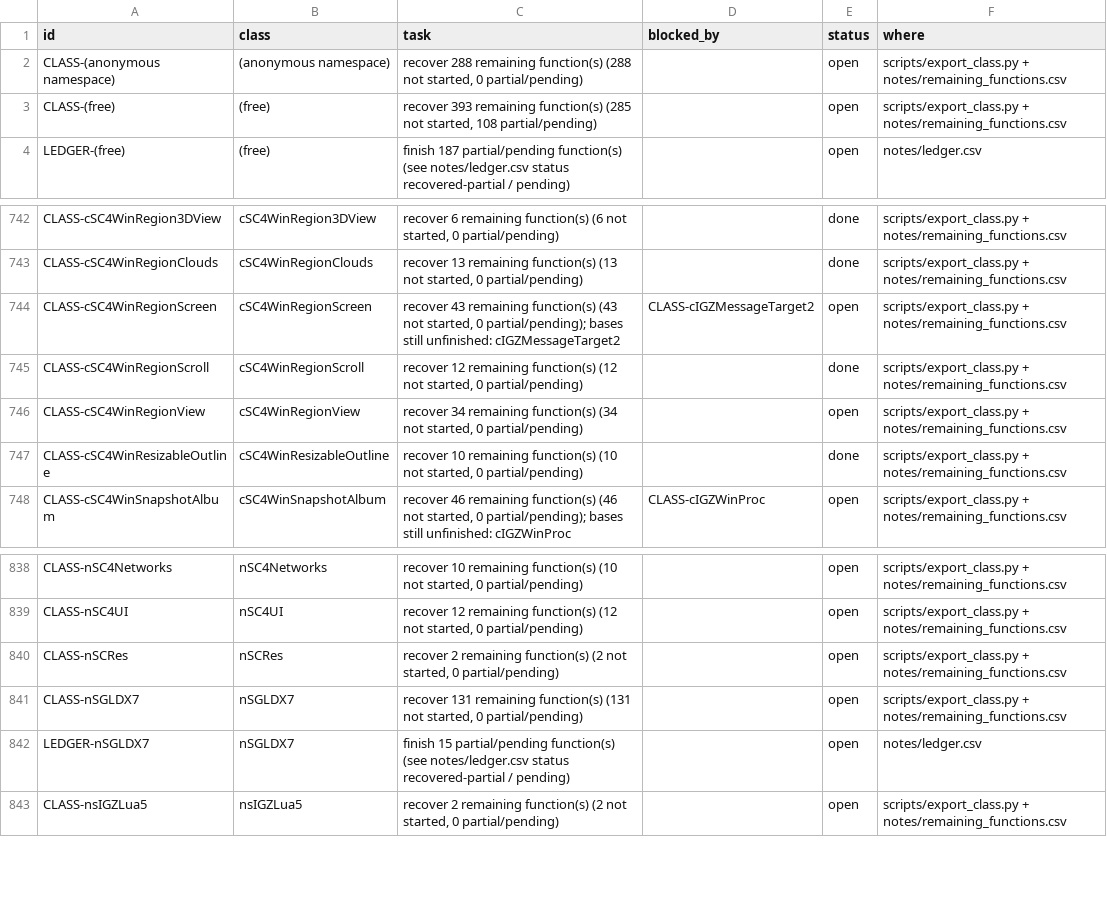
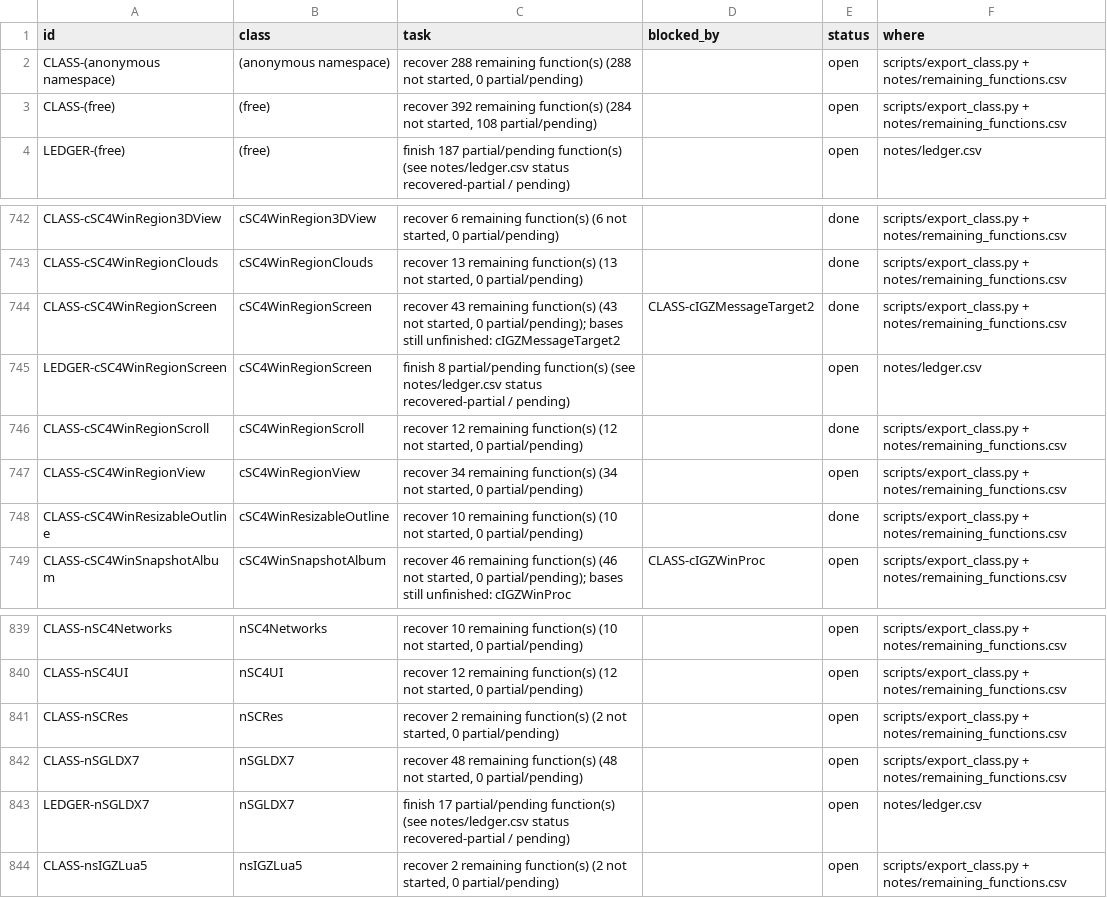
Before and after one commit to CadenKalez/DeSCAi4, a CSV file: notes/todo.csv, drawn as a sheet; only a part is shown, gaps mark what is left out.

Commit message:
nSGLDX7::cGDriver + cSC4WinRegionScreen (105 + 43 recovered, 20 partial, 2 tests)
Driver: all 83 cIGZGDriver slots plus the extension vtables and helpers, with the state tables read from the
binary (clear colour packing and mask bits, compare/blend/stencil/shade/fog, the nine pixel-format rows and the
DXT FourCC mapping, the per-mode capability bytes). Quirks asserted: ColorMask flush-only, Disable(CullFace)
selecting CW, AreTexturesResident skipping residence[0], Clear taking the colour from bit 14,
DeleteAllBufferRegions leaving an index-0 entry. D3D7/GL is a seam (ID3D7Device/Surface/Environment,
IPrimitiveManagerHost, ITextureManagerHost, IDriverGL) rather than emulated, per the project's scope.
35 stale ledger rows that pointed at MetalGDriver.mm/VideoModes.cpp are repointed to the driver, and Flush /
SetVideoMode are downgraded to partial.

Region screen: the region map screen - QI/refcount, message routing, mouse/key hooks, paint, the renderer
position and base limits, signposts, panels, the command slices, region load and city launch, tunables and
population. Eight partials carry reasons (region view construction, thumbnail resampling, the script GUI,
cSC43DRender wiring, the regional city object and the dialogs).

```diff
--- a/notes/todo.csv
+++ b/notes/todo.csv
@@ -2,3 +2,3 @@ id,class,task,blocked_by,status,where
 CLASS-(anonymous namespace),(anonymous namespace),"recover 288 remaining function(s) (288 not started, 0 partial/pending)",,open,scripts/export_class.py + notes/remaining_functions.csv
-CLASS-(free),(free),"recover 393 remaining function(s) (285 not started, 108 partial/pending)",,open,scripts/export_class.py + notes/remaining_functions.csv
+CLASS-(free),(free),"recover 392 remaining function(s) (284 not started, 108 partial/pending)",,open,scripts/export_class.py + notes/remaining_functions.csv
 LEDGER-(free),(free),finish 187 partial/pending function(s) (see notes/ledger.csv status recovered-partial / pending),,open,notes/ledger.csv
@@ -743,3 +743,4 @@ CLASS-cSC4WinRegion3DView,cSC4WinRegion3DView,"recover 6 remaining function(s) (
 CLASS-cSC4WinRegionClouds,cSC4WinRegionClouds,"recover 13 remaining function(s) (13 not started, 0 partial/pending)",,done,scripts/export_class.py + notes/remaining_functions.csv
-CLASS-cSC4WinRegionScreen,cSC4WinRegionScreen,"recover 43 remaining function(s) (43 not started, 0 partial/pending); bases still unfinished: cIGZMessageTarget2",CLASS-cIGZMessageTarget2,open,scripts/export_class.py + notes/remaining_functions.csv
+CLASS-cSC4WinRegionScreen,cSC4WinRegionScreen,"recover 43 remaining function(s) (43 not started, 0 partial/pending); bases still unfinished: cIGZMessageTarget2",CLASS-cIGZMessageTarget2,done,scripts/export_class.py + notes/remaining_functions.csv
+LEDGER-cSC4WinRegionScreen,cSC4WinRegionScreen,finish 8 partial/pending function(s) (see notes/ledger.csv status recovered-partial / pending),,open,notes/ledger.csv
 CLASS-cSC4WinRegionScroll,cSC4WinRegionScroll,"recover 12 remaining function(s) (12 not started, 0 partial/pending)",,done,scripts/export_class.py + notes/remaining_functions.csv
@@ -840,4 +841,4 @@ CLASS-nSC4UI,nSC4UI,"recover 12 remaining function(s) (12 not started, 0 partial
 CLASS-nSCRes,nSCRes,"recover 2 remaining function(s) (2 not started, 0 partial/pending)",,open,scripts/export_class.py + notes/remaining_functions.csv
-CLASS-nSGLDX7,nSGLDX7,"recover 131 remaining function(s) (131 not started, 0 partial/pending)",,open,scripts/export_class.py + notes/remaining_functions.csv
-LEDGER-nSGLDX7,nSGLDX7,finish 15 partial/pending function(s) (see notes/ledger.csv status recovered-partial / pending),,open,notes/ledger.csv
+CLASS-nSGLDX7,nSGLDX7,"recover 48 remaining function(s) (48 not started, 0 partial/pending)",,open,scripts/export_class.py + notes/remaining_functions.csv
+LEDGER-nSGLDX7,nSGLDX7,finish 17 partial/pending function(s) (see notes/ledger.csv status recovered-partial / pending),,open,notes/ledger.csv
 CLASS-nsIGZLua5,nsIGZLua5,"recover 2 remaining function(s) (2 not started, 0 partial/pending)",,open,scripts/export_class.py + notes/remaining_functions.csv
```
Also changed, not shown: 37 other files.
